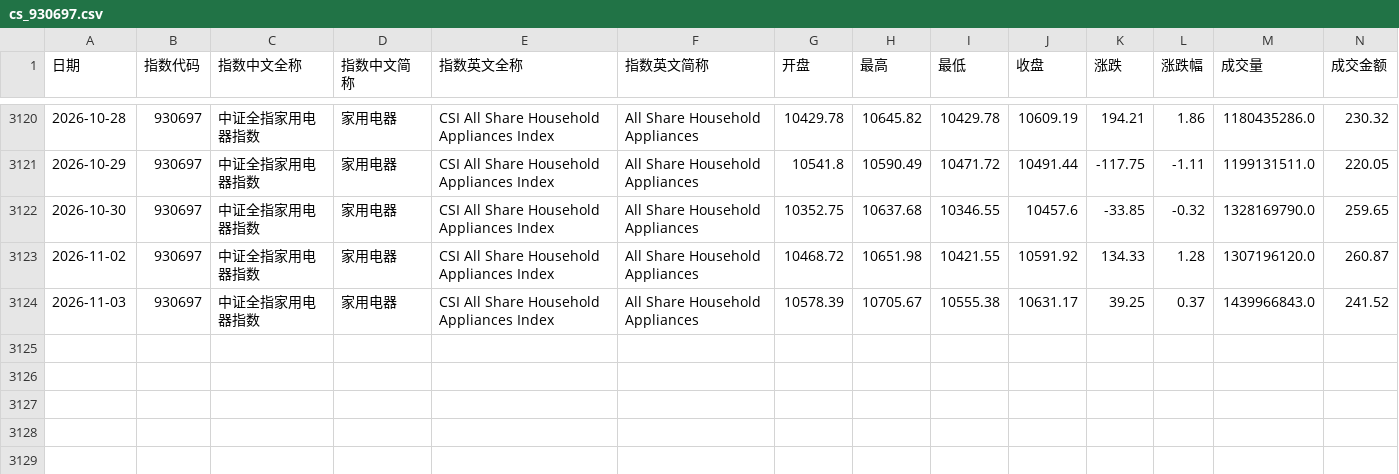
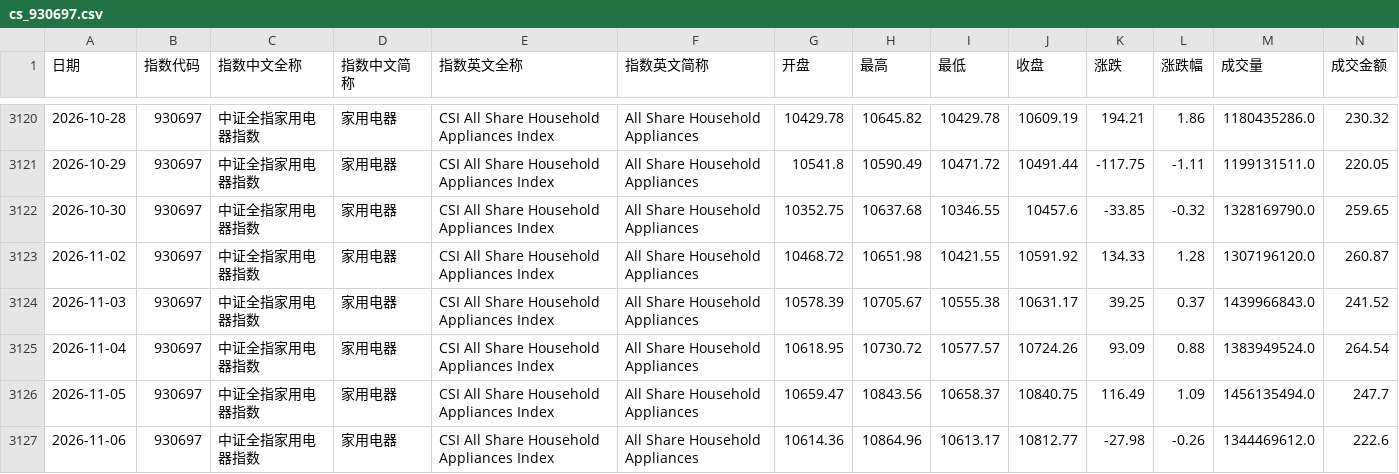
Before and after one commit to xuleilx/saa-data, a CSV file: market/cs_930697.csv, drawn as a sheet; only a part is shown, gaps mark what is left out; rows hold the shown columns only; the diff names each change by its address in the sheet, - before the commit and + after, or states it on an @@ line.

```diff
--- a/market/cs_930697.csv
+++ b/market/cs_930697.csv
+row 3125: 2026-11-04 | 930697 | 中证全指家用电器指数 | 家用电器 | CSI All Share Household Appliances Index | All Share Household Appliances | 10618.95 | 10730.72 | 10577.57 | 10724.26 | 93.09 | 0.88 | 1383949524.0 | 264.54
+row 3126: 2026-11-05 | 930697 | 中证全指家用电器指数 | 家用电器 | CSI All Share Household Appliances Index | All Share Household Appliances | 10659.47 | 10843.56 | 10658.37 | 10840.75 | 116.49 | 1.09 | 1456135494.0 | 247.7
+row 3127: 2026-11-06 | 930697 | 中证全指家用电器指数 | 家用电器 | CSI All Share Household Appliances Index | All Share Household Appliances | 10614.36 | 10864.96 | 10613.17 | 10812.77 | -27.98 | -0.26 | 1344469612.0 | 222.6
```
Also changed, not shown: market/cs_930914.csv, market/cs_931024.csv, 33 other files.
